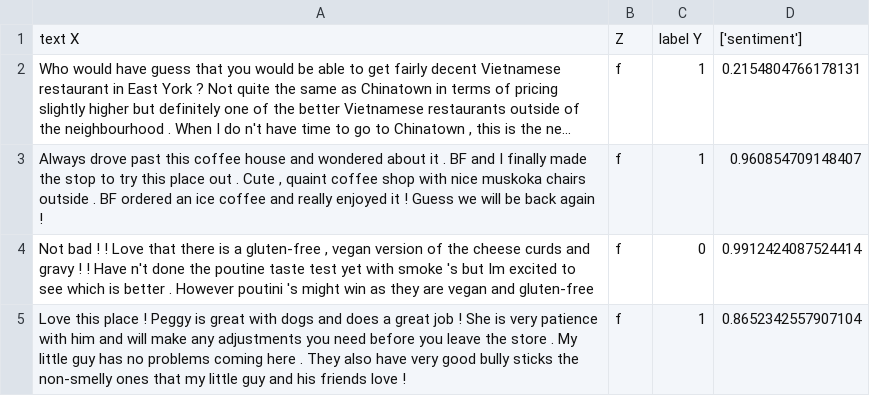
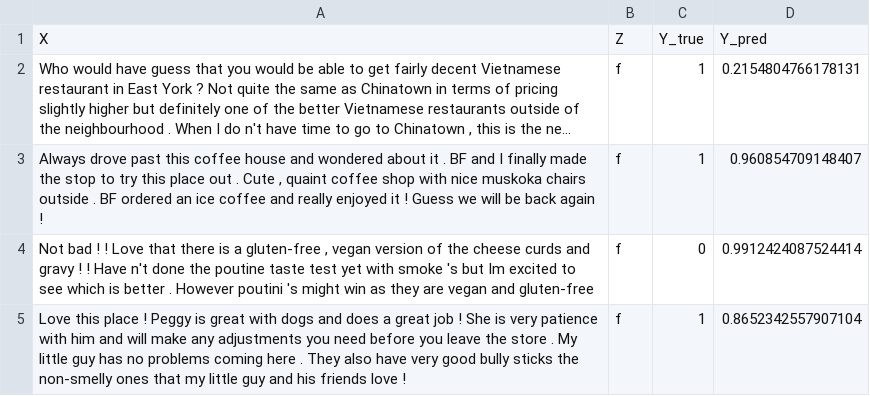
Before and after one commit to mitmedialab/turingbox, a CSV file: api/assets/comcon/yelp_azure_results.csv, drawn as a sheet; only a part is shown; long unchanged cells end in …; removed rows and columns are numbered as before the commit, all else as after; the diff names each change by its address in the sheet, - before the commit and + after, or states it on an @@ line.

```diff
--- a/api/assets/comcon/yelp_azure_results.csv
+++ b/api/assets/comcon/yelp_azure_results.csv
-row 1: text X | Z | label Y | ['sentiment']
+row 1: X | Z | Y_true | Y_pred
```
Also changed, not shown: api/assets/stimulus/swim.csv, 18 other files.
